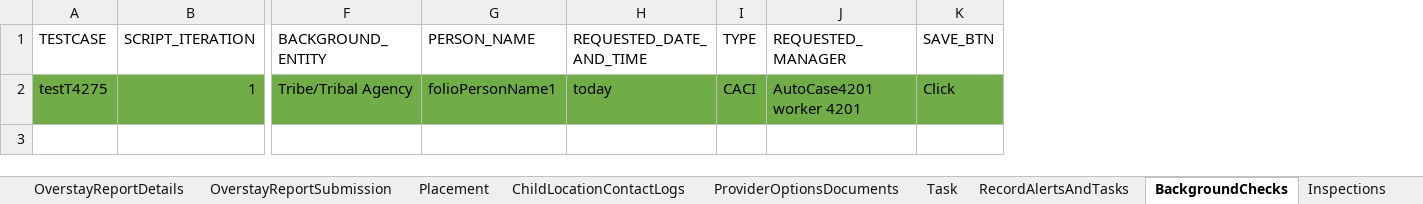
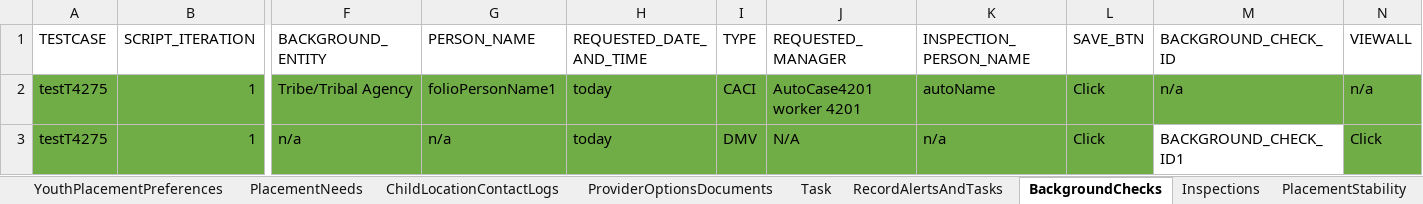
Before and after one commit to nitishhkthakur/Test_Data_repository, an Excel workbook: Placement.xlsx, sheet BackgroundChecks, drawn as a sheet; only a part is shown, gaps mark what is left out; values as stored, in another font and other column widths than the file's, no borders; rows hold the shown columns only; the diff names each change by its address in the sheet, - before the commit and + after, or states it on an @@ line.

```diff
--- a/Placement.xlsx (sheet BackgroundChecks)
+++ b/Placement.xlsx (sheet BackgroundChecks)
+column K (INSPECTION_PERSON_NAME), row 2: autoName
+column M (BACKGROUND_CHECK_ID), row 2: n/a
+column N (VIEWALL), row 2: n/a
+row 3: testT4275 | 1 | n/a | n/a | today | DMV | N/A | n/a | Click | BACKGROUND_CHECK_ID1 | Click
```
Also changed, not shown: sheet ProviderSearch, sheet ChildLocationContactLogs, sheet ChildLocations, sheet ChildLocationCorrespondences, sheet RecordAlertsAndTasks, sheet Removal, 6 more sheets, other sheet tabs.
